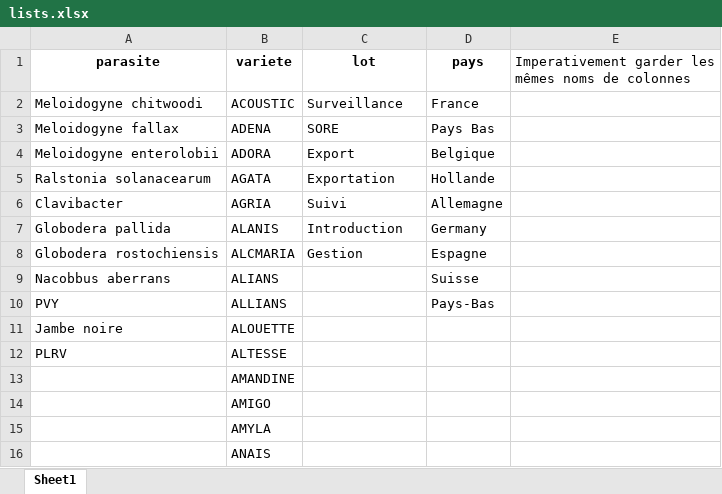
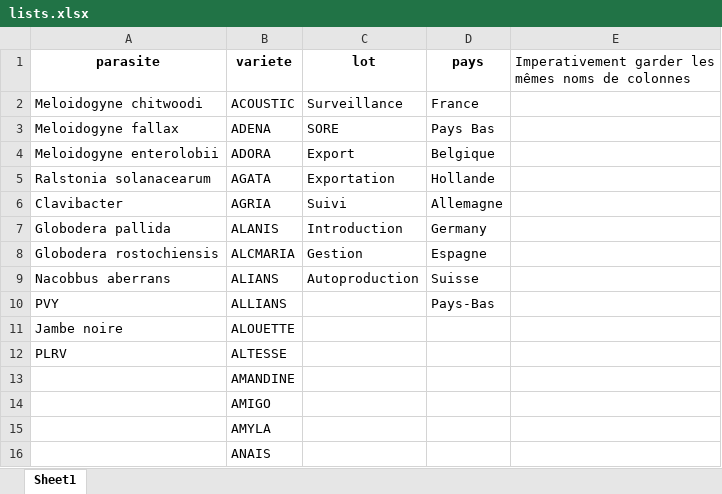
Before and after one commit to AI4FeedAndFood/ELPV_OCRTool, an Excel workbook: CONFIG/lists.xlsx, sheet Sheet1, drawn as a sheet; only a part is shown; values as stored, in another font and other column widths than the file's, no borders; table styles not drawn; the diff names each change by its address in the sheet, - before the commit and + after, or states it on an @@ line.

```diff
--- a/CONFIG/lists.xlsx (sheet Sheet1)
+++ b/CONFIG/lists.xlsx (sheet Sheet1)
-C9 (lot): (empty)
+C9 (lot): Autoproduction
```
Also changed, not shown: 2 other files.
